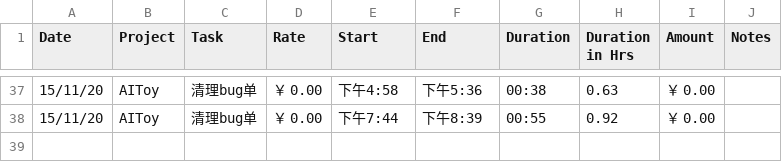
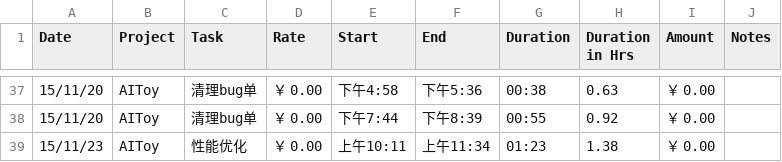
Before and after one commit to fonzieyang/fonzieyang.github.com, a CSV file: ical/tyme_for_cal.csv, drawn as a sheet; only a part is shown, gaps mark what is left out; the diff names each change by its address in the sheet, - before the commit and + after, or states it on an @@ line.

```diff
--- a/ical/tyme_for_cal.csv
+++ b/ical/tyme_for_cal.csv
+row 39: 15/11/23 | AIToy | 性能优化 | ￥ 0.00 | 上午10:11 | 上午11:34 | 01:23 | 1.38 | ￥ 0.00
```
Also changed, not shown: 2 other files.
